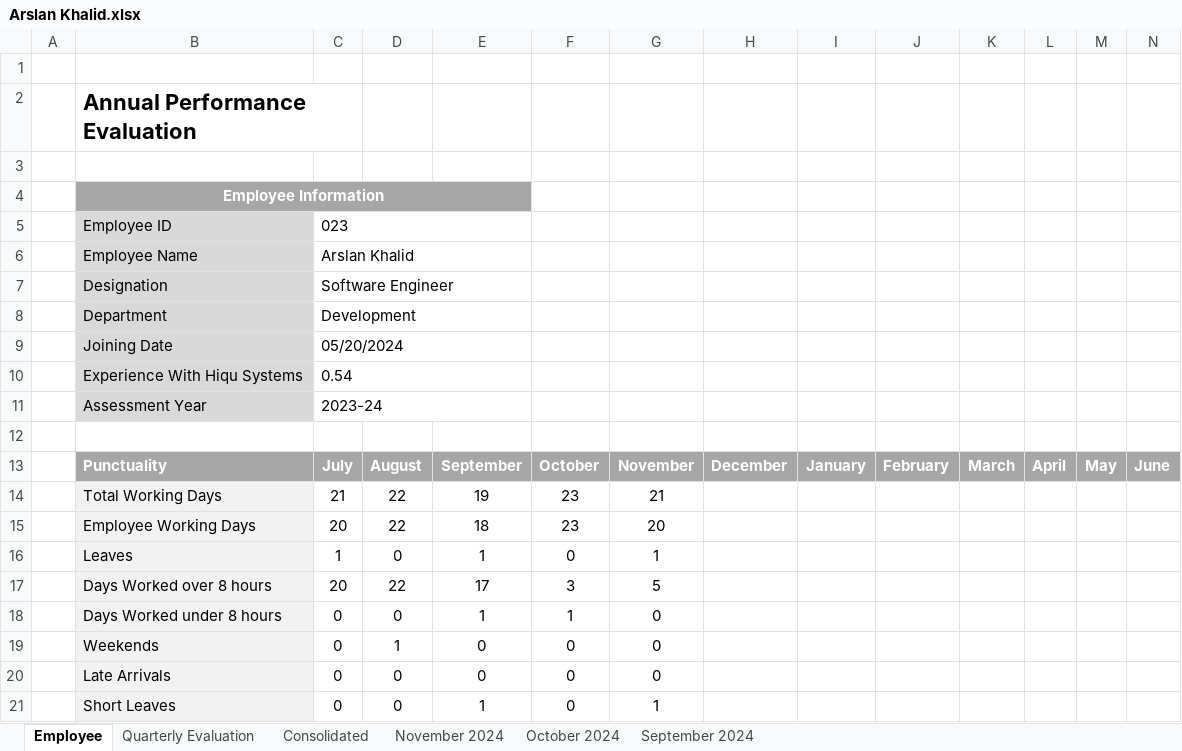
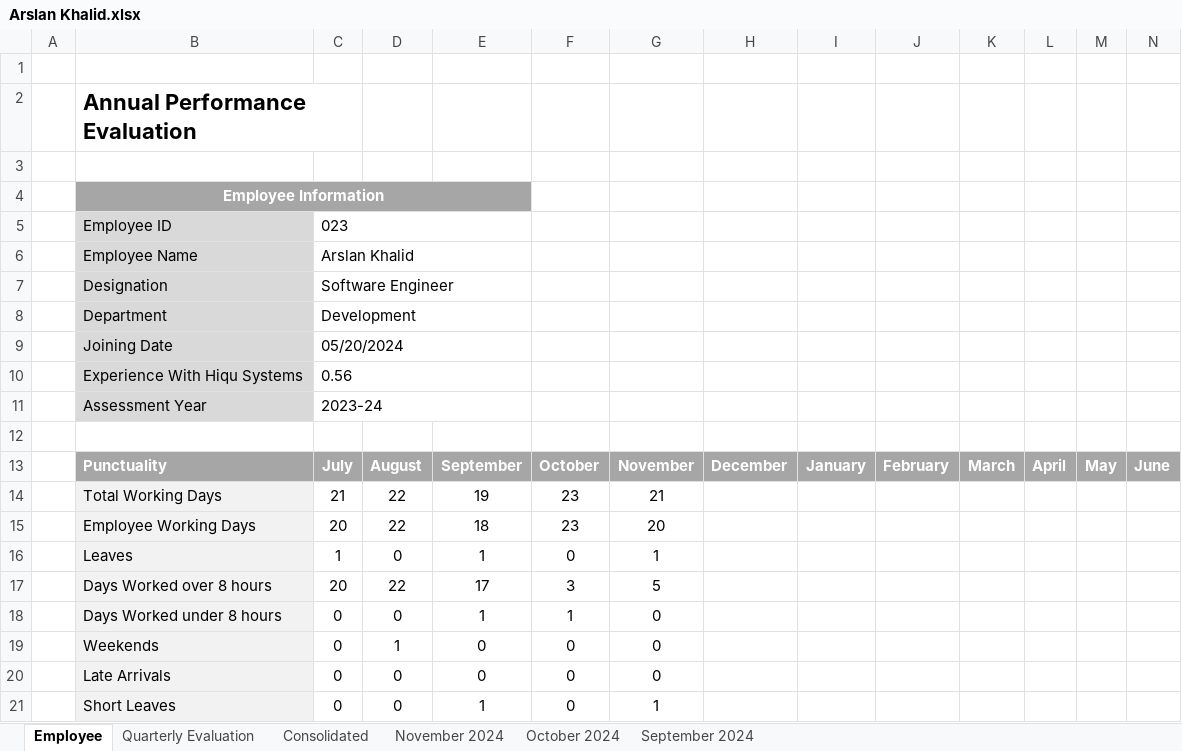
Before and after one commit to tsfszd/docs, an Excel workbook: hiqu/HR/Performance Evaluation/November 2024/Dev/Arslan Khalid.xlsx, sheet Employee, drawn as a sheet; values as stored, in another font and other column widths than the file's, no borders; charts and pictures not drawn; the diff names each change by its address in the sheet, - before the commit and + after, or states it on an @@ line.

```diff
--- a/hiqu/HR/Performance Evaluation/November 2024/Dev/Arslan Khalid.xlsx (sheet Employee)
+++ b/hiqu/HR/Performance Evaluation/November 2024/Dev/Arslan Khalid.xlsx (sheet Employee)
-C10: 0.54
+C10: 0.56
```
Also changed, not shown: sheet Consolidated, sheet November 2024, sheet Quarterly Evaluation, formulas that keep their value, hiqu/HR/Performance Evaluation/November 2024/Dev/Fawad Ahmad.xlsx, hiqu/HR/Performance Evaluation/November 2024/Dev/Saad Saeed.xlsx, 14 other files.
